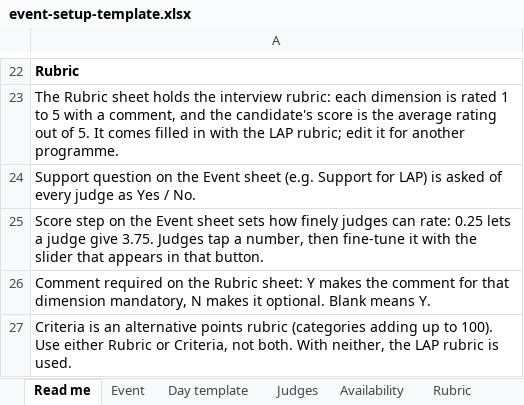
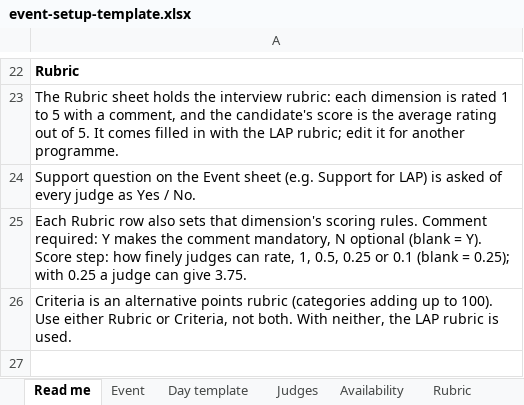
Before and after one commit to Akil-inv/hr-scoring, an Excel workbook: apps/web/public/templates/event-setup-template.xlsx, sheet Read me, drawn as a sheet; only a part is shown, gaps mark what is left out; values as stored, in another font and other column widths than the file's, no borders; the diff names each change by its address in the sheet, - before the commit and + after, or states it on an @@ line.

```diff
--- a/apps/web/public/templates/event-setup-template.xlsx (sheet Read me)
+++ b/apps/web/public/templates/event-setup-template.xlsx (sheet Read me)
-A25: Score step on the Event sheet sets how finely judges can rate: 0.25 lets a judge give 3.75. Judges tap a number, then fine-tune it with the slider that appears in that button.
+A25: Each Rubric row also sets that dimension's scoring rules. Comment required: Y makes the comment mandatory, N optional (blank = Y). Score step: how finely judges can rate, 1, 0.5, 0.25 or 0.1 (blank = 0.25); with 0.25 a judge can give 3.75.
-row 26: Comment required on the Rubric sheet: Y makes the comment for that dimension mandatory, N makes it optional. Blank means Y.
```
Also changed, not shown: sheet Event, sheet Rubric, apps/web/public/templates/candidates-template.xlsx, tools/setup-workbook/sample-candidates-batch1.xlsx, 7 other files.
